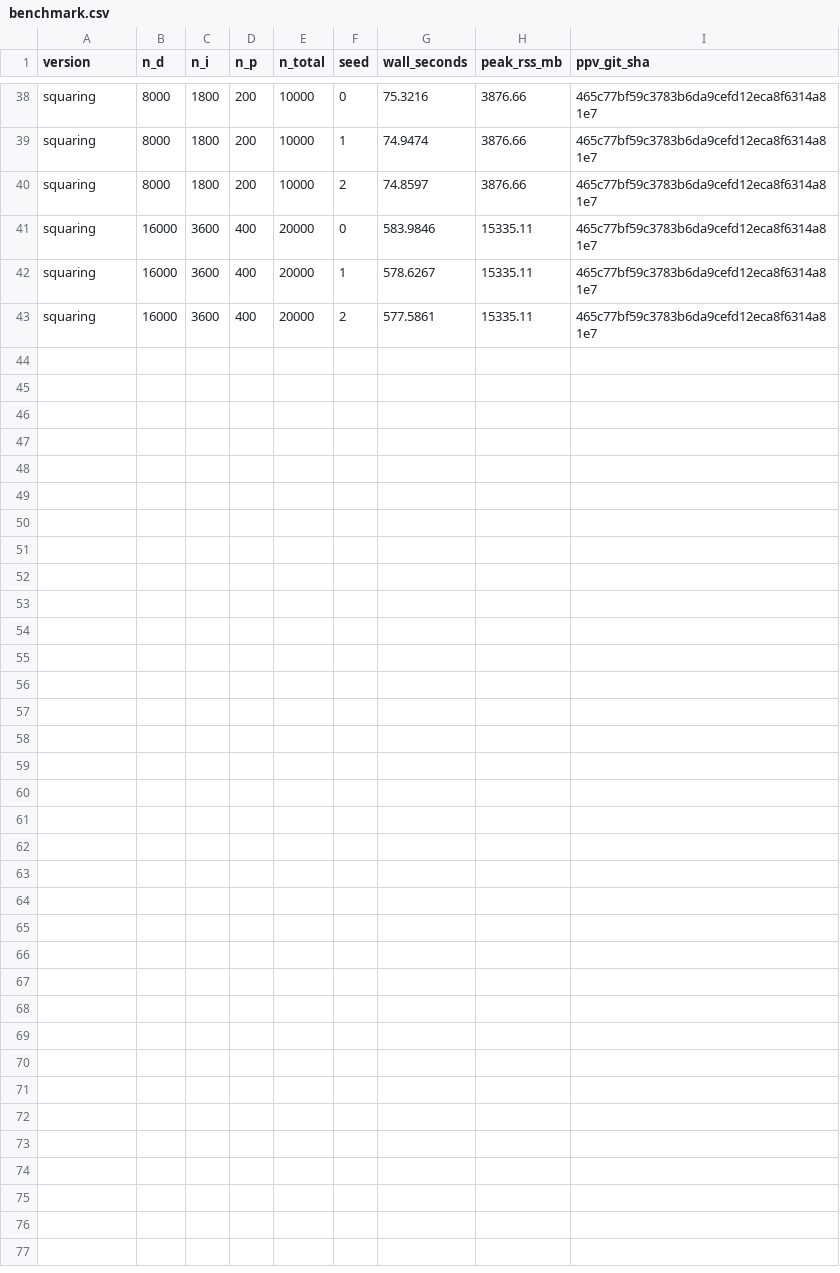
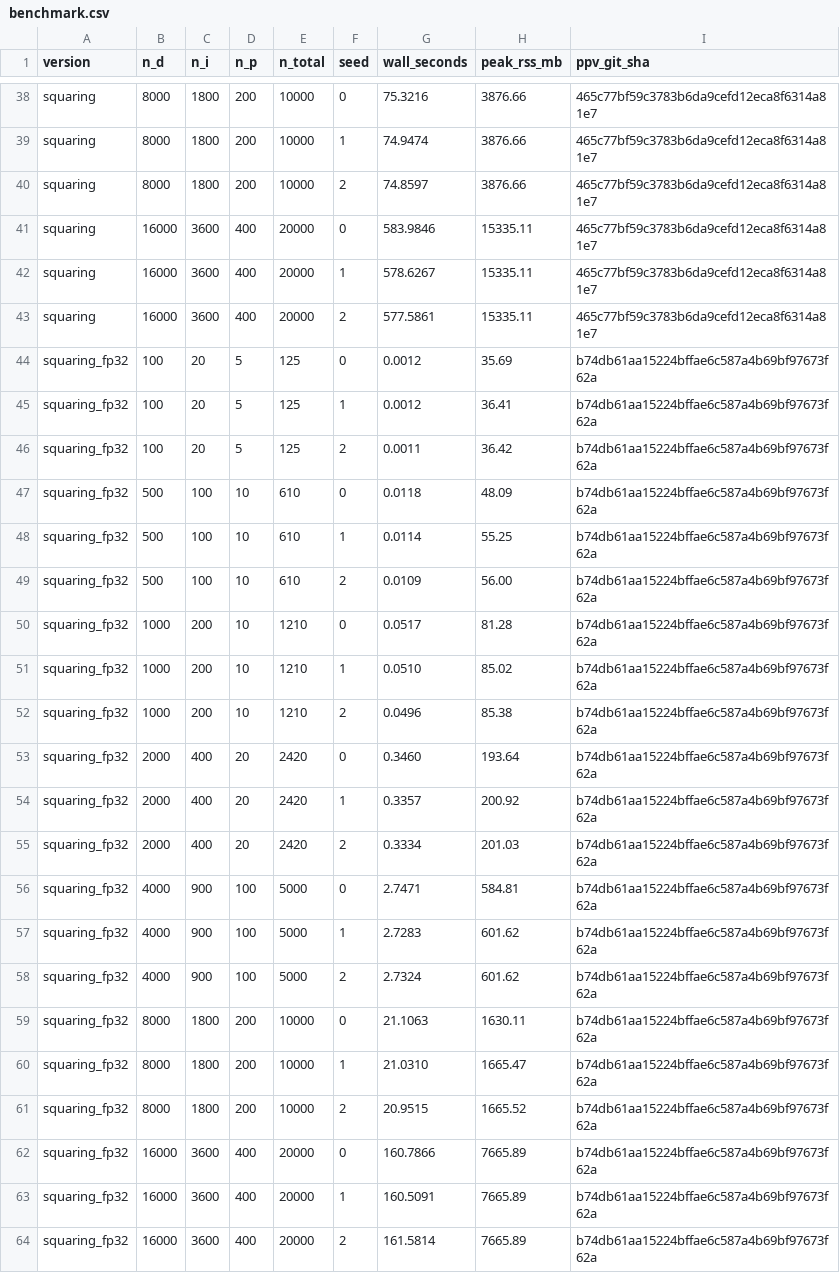
Before and after one commit to yasushisakai/propagational-voting, a CSV file: benchmark.csv, drawn as a sheet; only a part is shown, gaps mark what is left out; the diff names each change by its address in the sheet, - before the commit and + after, or states it on an @@ line.

```diff
--- a/benchmark.csv
+++ b/benchmark.csv
+row 44: squaring_fp32 | 100 | 20 | 5 | 125 | 0 | 0.0012 | 35.69 | b74db61aa15224bffae6c587a4b69bf97673f62a
+row 45: squaring_fp32 | 100 | 20 | 5 | 125 | 1 | 0.0012 | 36.41 | b74db61aa15224bffae6c587a4b69bf97673f62a
+row 46: squaring_fp32 | 100 | 20 | 5 | 125 | 2 | 0.0011 | 36.42 | b74db61aa15224bffae6c587a4b69bf97673f62a
+row 47: squaring_fp32 | 500 | 100 | 10 | 610 | 0 | 0.0118 | 48.09 | b74db61aa15224bffae6c587a4b69bf97673f62a
+row 48: squaring_fp32 | 500 | 100 | 10 | 610 | 1 | 0.0114 | 55.25 | b74db61aa15224bffae6c587a4b69bf97673f62a
+row 49: squaring_fp32 | 500 | 100 | 10 | 610 | 2 | 0.0109 | 56.00 | b74db61aa15224bffae6c587a4b69bf97673f62a
+row 50: squaring_fp32 | 1000 | 200 | 10 | 1210 | 0 | 0.0517 | 81.28 | b74db61aa15224bffae6c587a4b69bf97673f62a
+row 51: squaring_fp32 | 1000 | 200 | 10 | 1210 | 1 | 0.0510 | 85.02 | b74db61aa15224bffae6c587a4b69bf97673f62a
+row 52: squaring_fp32 | 1000 | 200 | 10 | 1210 | 2 | 0.0496 | 85.38 | b74db61aa15224bffae6c587a4b69bf97673f62a
+row 53: squaring_fp32 | 2000 | 400 | 20 | 2420 | 0 | 0.3460 | 193.64 | b74db61aa15224bffae6c587a4b69bf97673f62a
+row 54: squaring_fp32 | 2000 | 400 | 20 | 2420 | 1 | 0.3357 | 200.92 | b74db61aa15224bffae6c587a4b69bf97673f62a
+row 55: squaring_fp32 | 2000 | 400 | 20 | 2420 | 2 | 0.3334 | 201.03 | b74db61aa15224bffae6c587a4b69bf97673f62a
+row 56: squaring_fp32 | 4000 | 900 | 100 | 5000 | 0 | 2.7471 | 584.81 | b74db61aa15224bffae6c587a4b69bf97673f62a
+row 57: squaring_fp32 | 4000 | 900 | 100 | 5000 | 1 | 2.7283 | 601.62 | b74db61aa15224bffae6c587a4b69bf97673f62a
+row 58: squaring_fp32 | 4000 | 900 | 100 | 5000 | 2 | 2.7324 | 601.62 | b74db61aa15224bffae6c587a4b69bf97673f62a
+row 59: squaring_fp32 | 8000 | 1800 | 200 | 10000 | 0 | 21.1063 | 1630.11 | b74db61aa15224bffae6c587a4b69bf97673f62a
+row 60: squaring_fp32 | 8000 | 1800 | 200 | 10000 | 1 | 21.0310 | 1665.47 | b74db61aa15224bffae6c587a4b69bf97673f62a
+row 61: squaring_fp32 | 8000 | 1800 | 200 | 10000 | 2 | 20.9515 | 1665.52 | b74db61aa15224bffae6c587a4b69bf97673f62a
+row 62: squaring_fp32 | 16000 | 3600 | 400 | 20000 | 0 | 160.7866 | 7665.89 | b74db61aa15224bffae6c587a4b69bf97673f62a
+row 63: squaring_fp32 | 16000 | 3600 | 400 | 20000 | 1 | 160.5091 | 7665.89 | b74db61aa15224bffae6c587a4b69bf97673f62a
+row 64: squaring_fp32 | 16000 | 3600 | 400 | 20000 | 2 | 161.5814 | 7665.89 | b74db61aa15224bffae6c587a4b69bf97673f62a
```
Also changed, not shown: 4 other files.
